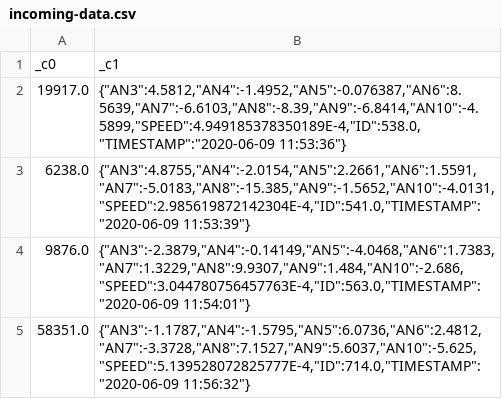
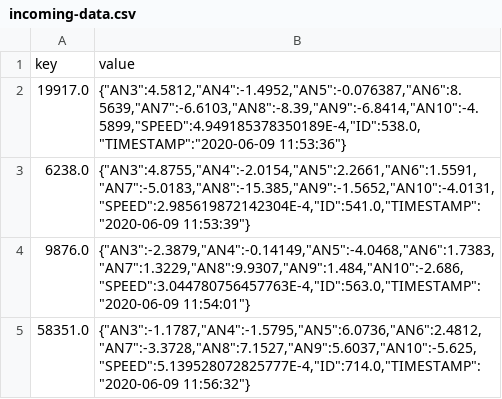
Before and after one commit to patriciaferreiro/databricks-demo, a CSV file: iot-wind-turbine/resources/data/incoming-data.csv, drawn as a sheet; only a part is shown.

```diff
--- a/iot-wind-turbine/resources/data/incoming-data.csv
+++ b/iot-wind-turbine/resources/data/incoming-data.csv
@@ -1,2 +1,2 @@
-_c0,_c1
+key,value
 19917.0,"{""AN3"":4.5812,""AN4"":-1.4952,""AN5"":-0.076387,""AN6"":8.5639,""AN7"":-6.6103,""AN8"":-8.39,""AN9"":-6.8414,""AN10"":-4.5899,""SPEED"":4.949185378350189E-4,""ID"":538.0,""TIMESTAMP"":""2020-06-09 11:53:36""}"
```
Also changed, not shown: iot-wind-turbine/resources/data/gold-data-for-ml.csv, iot-wind-turbine/resources/data/status.csv, 7 other files.
